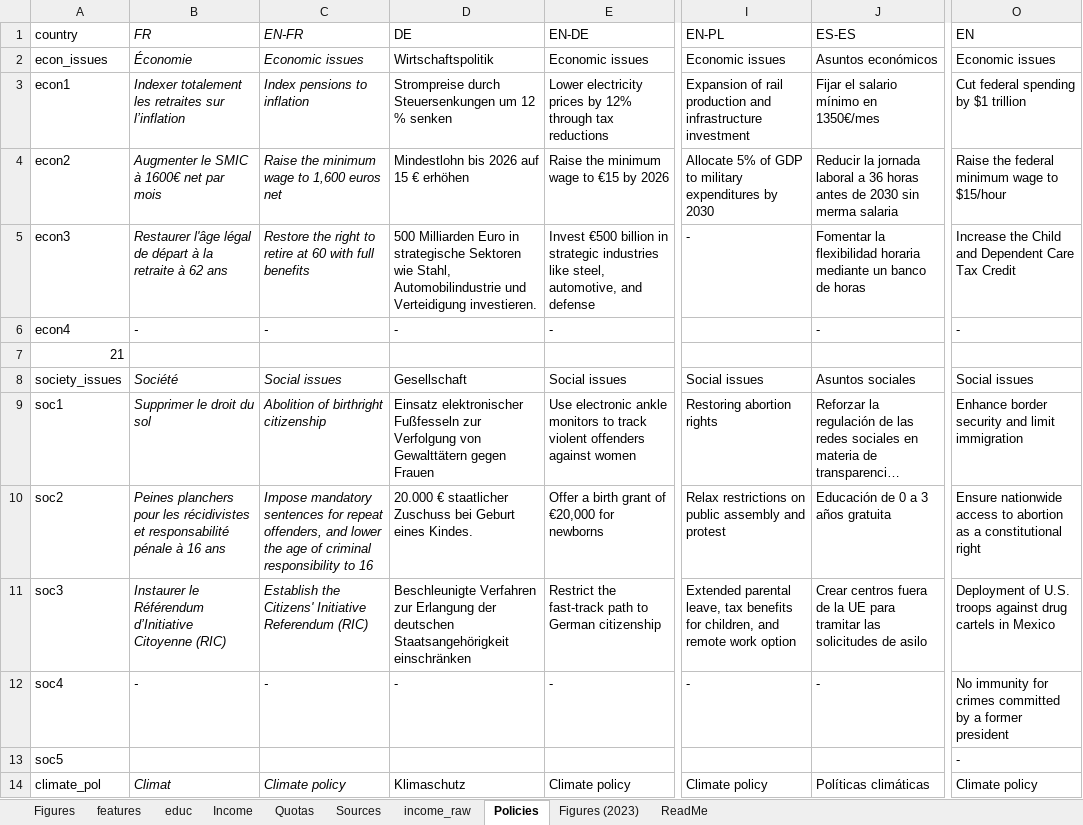
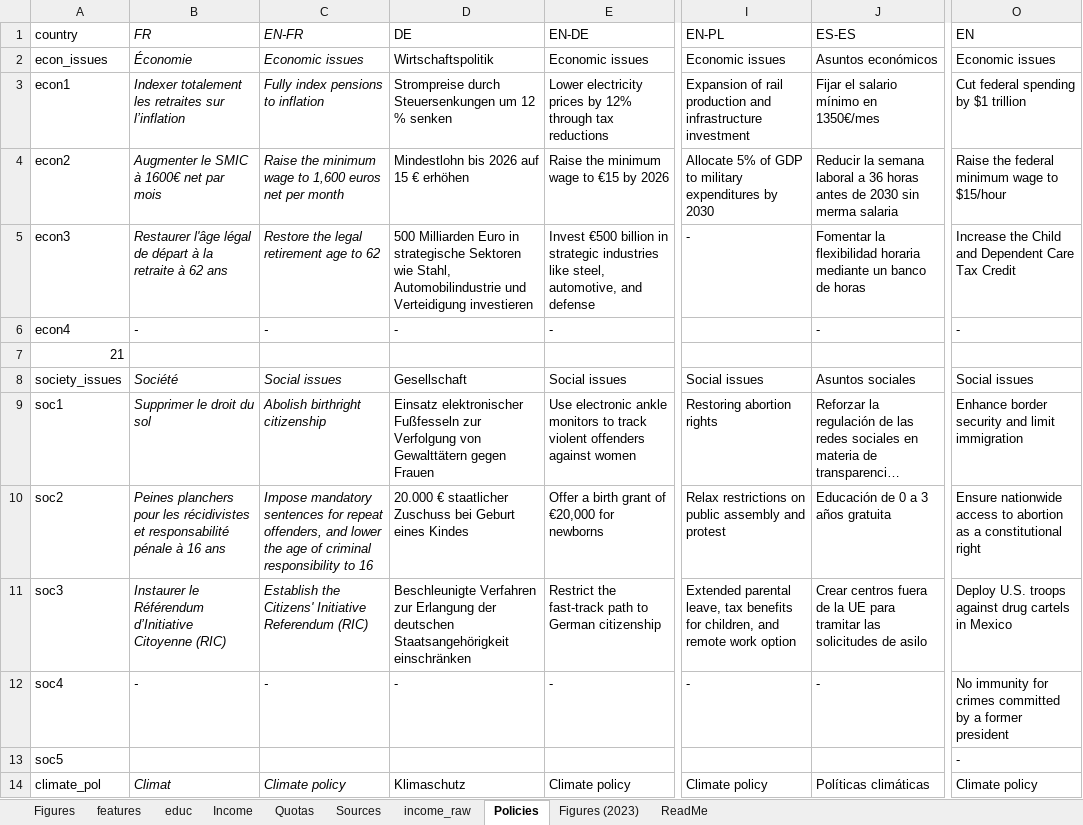
Before and after one commit to bixiou/robustness_global_redistr, an Excel workbook: questionnaire/sources.xlsx, sheet Policies, drawn as a sheet; only a part is shown, gaps mark what is left out; long unchanged cells end in …; values as stored, in another font and other column widths than the file's, no borders; the diff covers the shown part only; the diff names each change by its address in the sheet, - before the commit and + after, or states it on an @@ line.

Commit message:
correct typos features

```diff
--- a/questionnaire/sources.xlsx (sheet Policies)
+++ b/questionnaire/sources.xlsx (sheet Policies)
-C3 (EN-FR): Index pensions to inflation
+C3 (EN-FR): Fully index pensions to inflation
-C4 (EN-FR): …euros net
+C4 (EN-FR): …euros net per month
-J4 (ES-ES): Reducir la jornada laboral a…
+J4 (ES-ES): Reducir la semana laboral a…
-C5 (EN-FR): Restore the right to retire at 60 with full benefits
+C5 (EN-FR): Restore the legal retirement age to 62
-D5 (DE): …und Verteidigung investieren.
+D5 (DE): …und Verteidigung investieren
-C9 (EN-FR): Abolition of birthright citizenship
+C9 (EN-FR): Abolish birthright citizenship
-D10 (DE): …Geburt eines Kindes.
+D10 (DE): …Geburt eines Kindes
-O11 (EN): Deployment of U.S. troops…
+O11 (EN): Deploy U.S. troops…
```
Also changed, not shown: 19 edited cells elsewhere in this sheet, sheet features, 9 other files.
